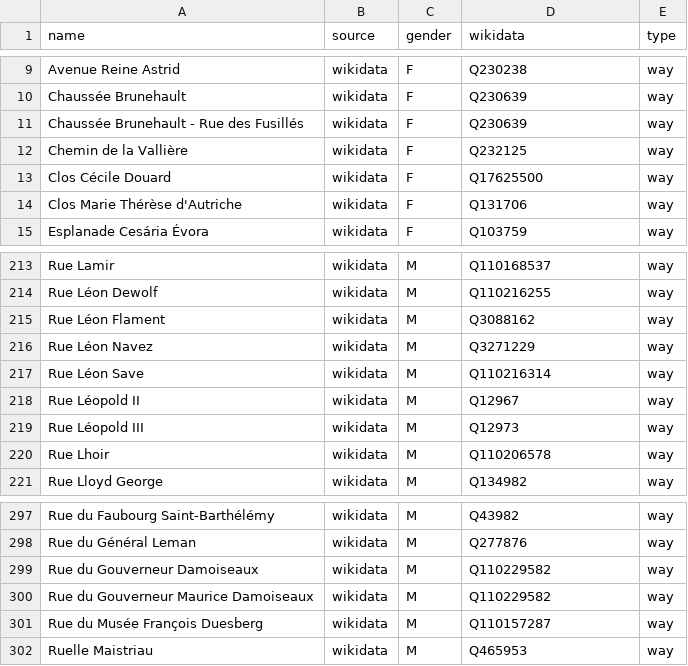
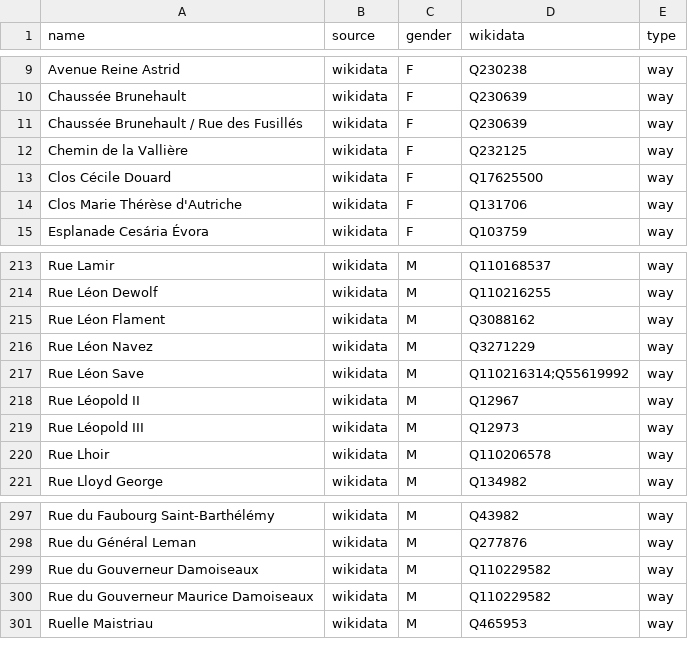
Before and after one commit to EqualStreetNames/equalstreetnames-mons, a CSV file: data/gender.csv, drawn as a sheet; only a part is shown, gaps mark what is left out.

```diff
--- a/data/gender.csv
+++ b/data/gender.csv
@@ -10,3 +10,3 @@ name,source,gender,wikidata,type
 "Chaussée Brunehault",wikidata,F,Q230639,way
-"Chaussée Brunehault - Rue des Fusillés",wikidata,F,Q230639,way
+"Chaussée Brunehault / Rue des Fusillés",wikidata,F,Q230639,way
 "Chemin de la Vallière",wikidata,F,Q232125,way
@@ -216,3 +216,3 @@ name,source,gender,wikidata,type
 "Rue Léon Navez",wikidata,M,Q3271229,way
-"Rue Léon Save",wikidata,M,Q110216314,way
+"Rue Léon Save",wikidata,M,Q110216314;Q55619992,way
 "Rue Léopold II",wikidata,M,Q12967,way
@@ -300,3 +300,2 @@ name,source,gender,wikidata,type
 "Rue du Gouverneur Maurice Damoiseaux",wikidata,M,Q110229582,way
-"Rue du Musée François Duesberg",wikidata,M,Q110157287,way
 "Ruelle Maistriau",wikidata,M,Q465953,way
```
Also changed, not shown: data/other.csv, 2 other files.
